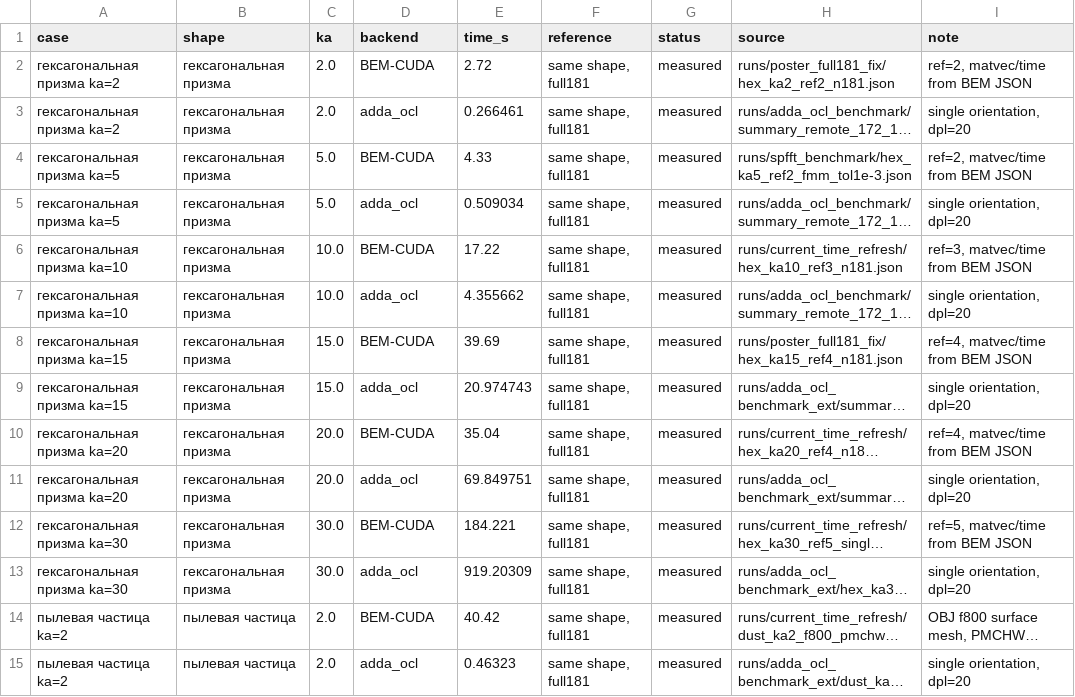
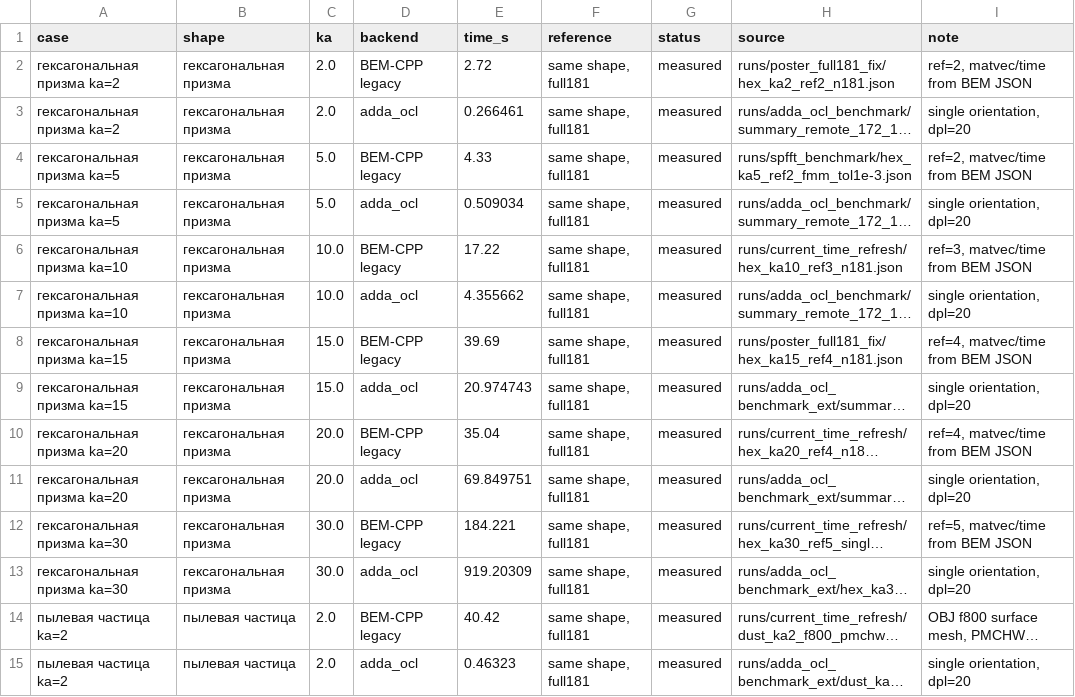
Before and after one commit to KirillSalnikov/BEM-CPP, a CSV file: manual_assets/table_backend_comparison.csv, drawn as a sheet; only a part is shown; long unchanged cells end in …; the diff covers the shown part only; the diff names each change by its address in the sheet, - before the commit and + after, or states it on an @@ line.

```diff
--- a/manual_assets/table_backend_comparison.csv
+++ b/manual_assets/table_backend_comparison.csv
-D2 (backend): BEM-CUDA
+D2 (backend): BEM-CPP legacy
-D4 (backend): BEM-CUDA
+D4 (backend): BEM-CPP legacy
-D6 (backend): BEM-CUDA
+D6 (backend): BEM-CPP legacy
-D8 (backend): BEM-CUDA
+D8 (backend): BEM-CPP legacy
-D10 (backend): BEM-CUDA
+D10 (backend): BEM-CPP legacy
-D12 (backend): BEM-CUDA
+D12 (backend): BEM-CPP legacy
-D14 (backend): BEM-CUDA
+D14 (backend): BEM-CPP legacy
```
Also changed, not shown: 10 edited cells elsewhere in this file, manual_assets/table_bem_vs_adda_ocl_same_shape.csv, manual_assets/table_shape_single_time.csv, 15 other files.
